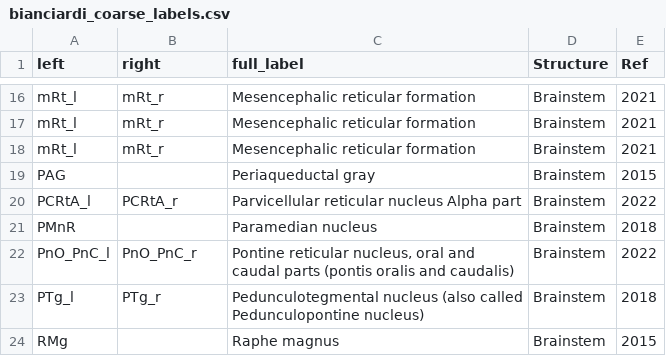
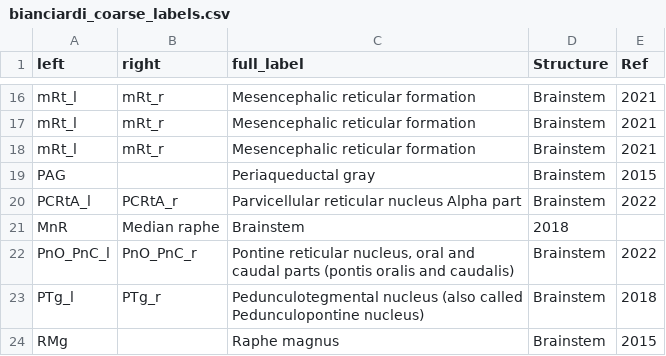
Before and after one commit to canlab/Neuroimaging_Pattern_Masks, a CSV file: Atlases_and_parcellations/2023_Bianciardi_BrainstemNavigatorV0.9/source_files/bianciardi_coarse_labels.csv, drawn as a sheet; only a part is shown, gaps mark what is left out; removed rows and columns are numbered as before the commit, all else as after; the diff names each change by its address in the sheet, - before the commit and + after, or states it on an @@ line.

Commit message:
Merged PMnR and MnR in coarse labels

```diff
--- a/Atlases_and_parcellations/2023_Bianciardi_BrainstemNavigatorV0.9/source_files/bianciardi_coarse_labels.csv
+++ b/Atlases_and_parcellations/2023_Bianciardi_BrainstemNavigatorV0.9/source_files/bianciardi_coarse_labels.csv
-row 21: PMnR |  | Paramedian nucleus | Brainstem | 2018
+row 21: MnR | Median raphe | Brainstem | 2018
```
